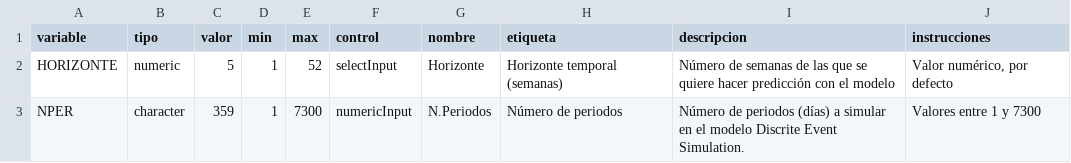
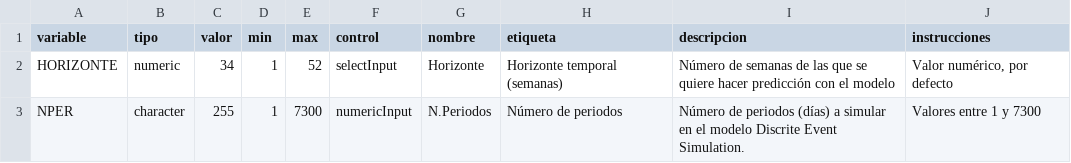
Before and after one commit to URJCDSLab/CitizenLab-Research-and-Development, a CSV file: casos_urjc/notebooks/V_model_operation/25_listas_espera/cu_25_step_02_output/VARIABLES.csv, drawn as a sheet.

Commit message:
step 5 done. Only 7 remaining

```diff
--- a/casos_urjc/notebooks/V_model_operation/25_listas_espera/cu_25_step_02_output/VARIABLES.csv
+++ b/casos_urjc/notebooks/V_model_operation/25_listas_espera/cu_25_step_02_output/VARIABLES.csv
@@ -1,3 +1,3 @@
 variable,tipo,valor,min,max,control,nombre,etiqueta,descripcion,instrucciones
-HORIZONTE,numeric,5,1,52,selectInput,Horizonte,Horizonte temporal (semanas),Número de semanas de las que se quiere hacer predicción con el modelo,"Valor numérico, por defecto"
-NPER,character,359,1,7300,numericInput,N.Periodos,Número de periodos,Número de periodos (días) a simular en el modelo Discrite Event Simulation.,Valores entre 1 y 7300
+HORIZONTE,numeric,34,1,52,selectInput,Horizonte,Horizonte temporal (semanas),Número de semanas de las que se quiere hacer predicción con el modelo,"Valor numérico, por defecto"
+NPER,character,255,1,7300,numericInput,N.Periodos,Número de periodos,Número de periodos (días) a simular en el modelo Discrite Event Simulation.,Valores entre 1 y 7300
```
Also changed, not shown: 3 other files.
